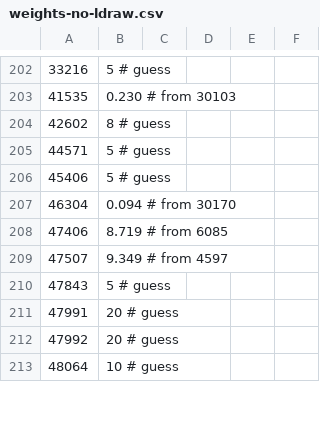
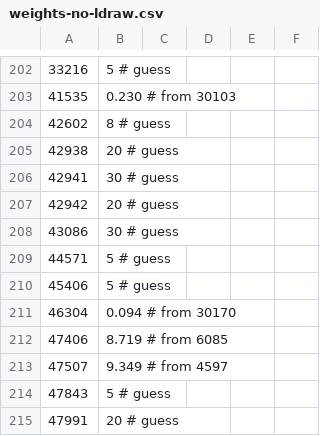
Before and after one commit to Dornbi/brickmesh, a CSV file: work/src/model/weights-no-ldraw.csv, drawn as a sheet; only a part is shown, gaps mark what is left out; the shorter side is filled out with more unchanged rows; the diff names each change by its address in the sheet, - before the commit and + after, or states it on an @@ line.

```diff
--- a/work/src/model/weights-no-ldraw.csv
+++ b/work/src/model/weights-no-ldraw.csv
+row 205: 42938 | 20 # guess
+row 206: 42941 | 30 # guess
+row 207: 42942 | 20 # guess
+row 208: 43086 | 30 # guess
```
Also changed, not shown: work/src/model/weights-ldraw.csv, 1 other file.
